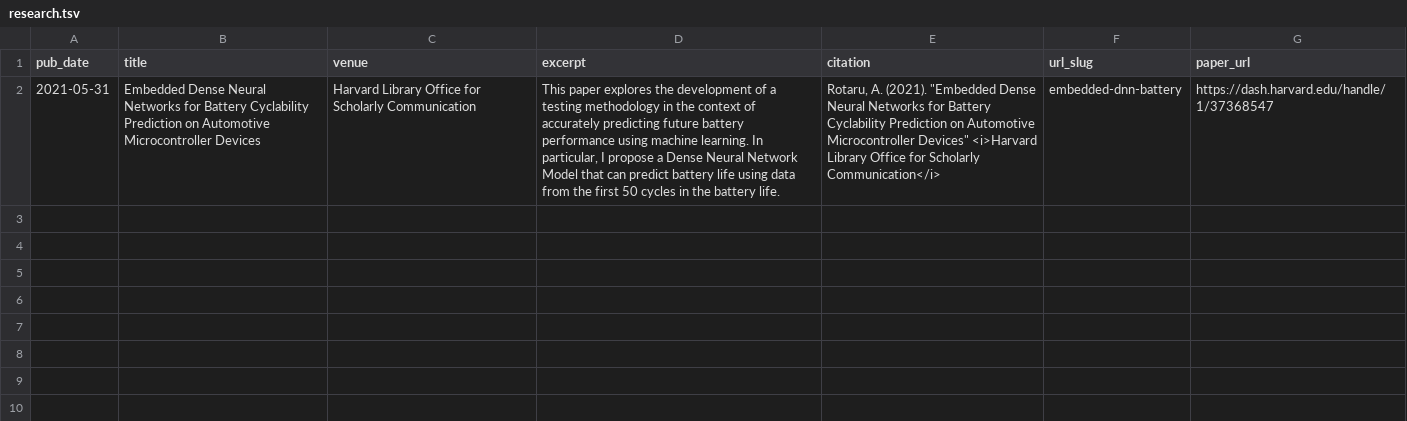
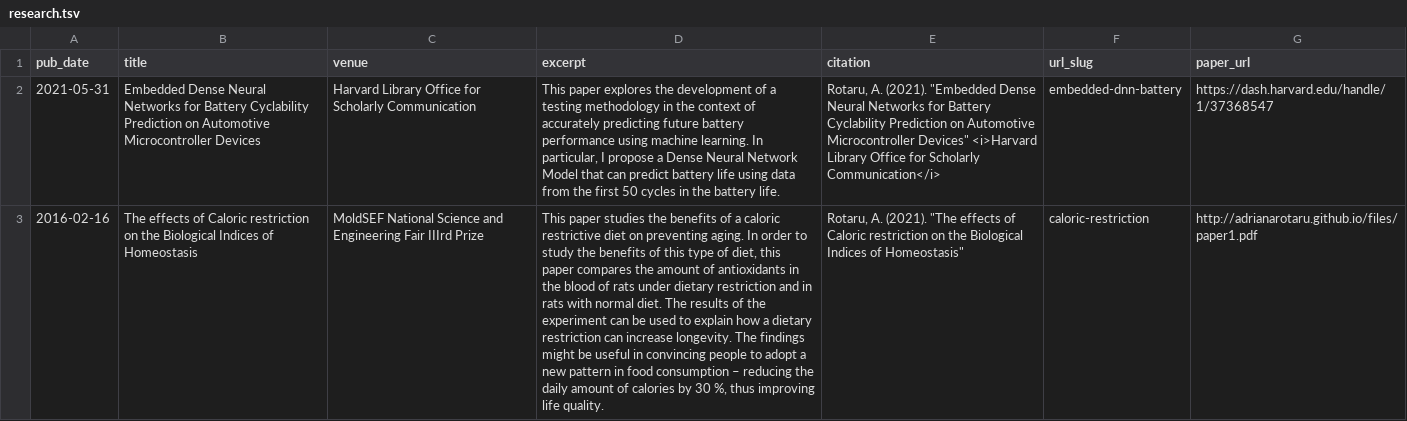
Before and after one commit to adrianarotaru/personal-website, a TSV file: markdown_generator/research.tsv, drawn as a sheet; the diff names each change by its address in the sheet, - before the commit and + after, or states it on an @@ line.

Commit message:
add caloric restriction research

```diff
--- a/markdown_generator/research.tsv
+++ b/markdown_generator/research.tsv
+row 3: 2016-02-16 | The effects of Caloric restriction on the Biological Indices of Homeostasis | MoldSEF National Science and Engineering Fair IIIrd Prize | This paper studies the benefits of a caloric restrictive diet on preventing aging. In order to study the benefits of this type of diet, this paper compares the amount of antioxidants in the blood of rats under dietary restriction and in rats with normal diet. The results of the experiment can be used to explain how a dietary restriction can increase longevity. The findings might be useful in convincing people to adopt a new pattern in food consumption – reducing the daily amount of calories by 30 %, thus improving life quality. | Rotaru, A. (2021). "The effects of Caloric restriction on the Biological Indices of Homeostasis" | caloric-restriction | http://adrianarotaru.github.io/files/paper1.pdf
```
